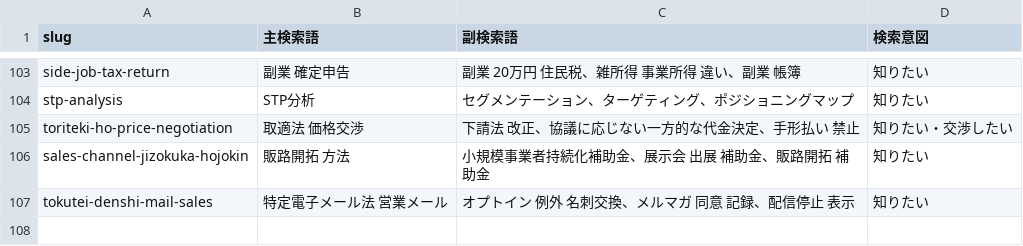
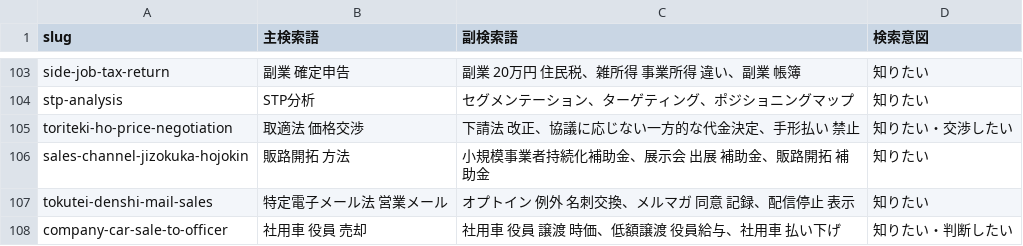
Before and after one commit to p-gate-canto/p-gate-canto.github.io, a TSV file: ops/keywords.tsv, drawn as a sheet; only a part is shown, gaps mark what is left out; the diff names each change by its address in the sheet, - before the commit and + after, or states it on an @@ line.

```diff
--- a/ops/keywords.tsv
+++ b/ops/keywords.tsv
+row 108: company-car-sale-to-officer | 社用車 役員 売却 | 社用車 役員 譲渡 時価、低額譲渡 役員給与、社用車 払い下げ | 知りたい・判断したい
```
Also changed, not shown: 4 other files.
